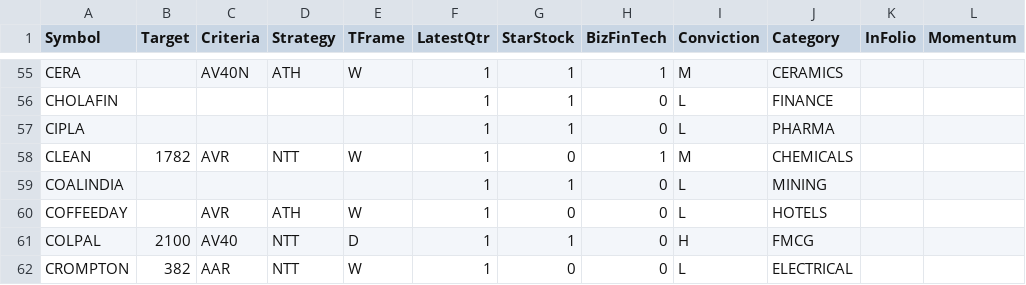
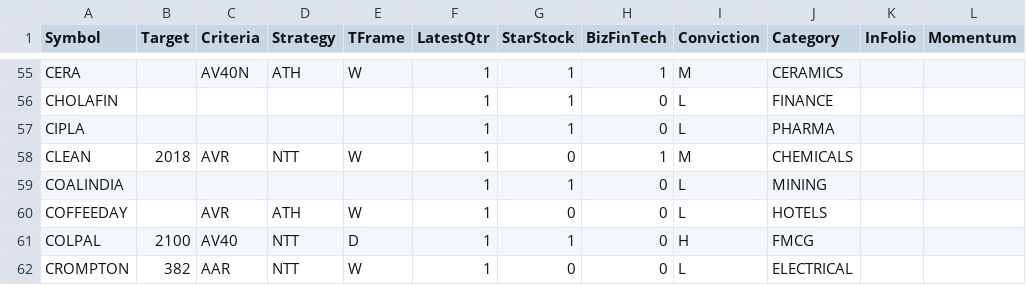
Before and after one commit to ankit-rathi/Quantvesting_v1, a CSV file: data/myProspectsScrips.csv, drawn as a sheet; only a part is shown, gaps mark what is left out; the diff names each change by its address in the sheet, - before the commit and + after, or states it on an @@ line.

Commit message:
Add files via upload

```diff
--- a/data/myProspectsScrips.csv
+++ b/data/myProspectsScrips.csv
-B58 (Target): 1782
+B58 (Target): 2018
```
